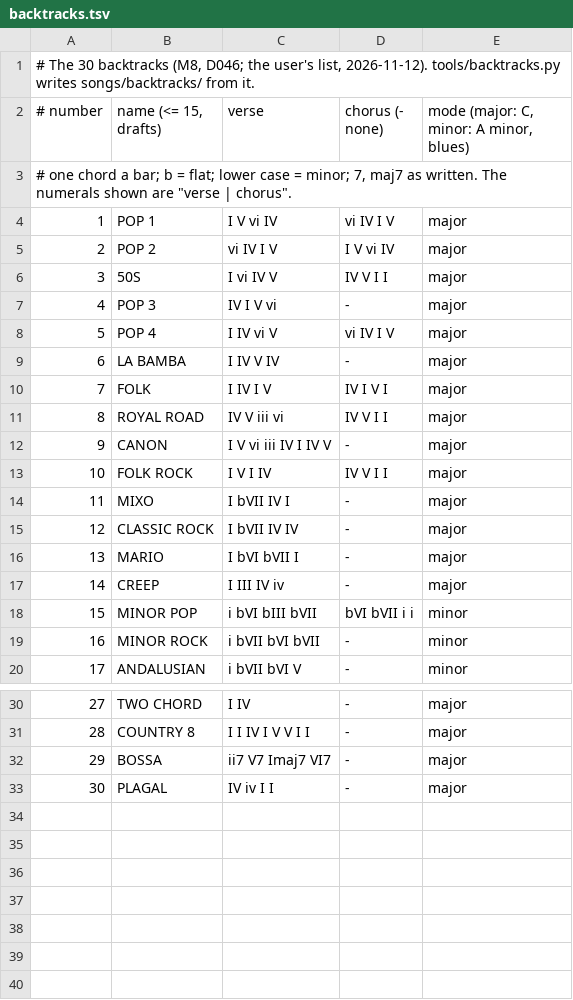
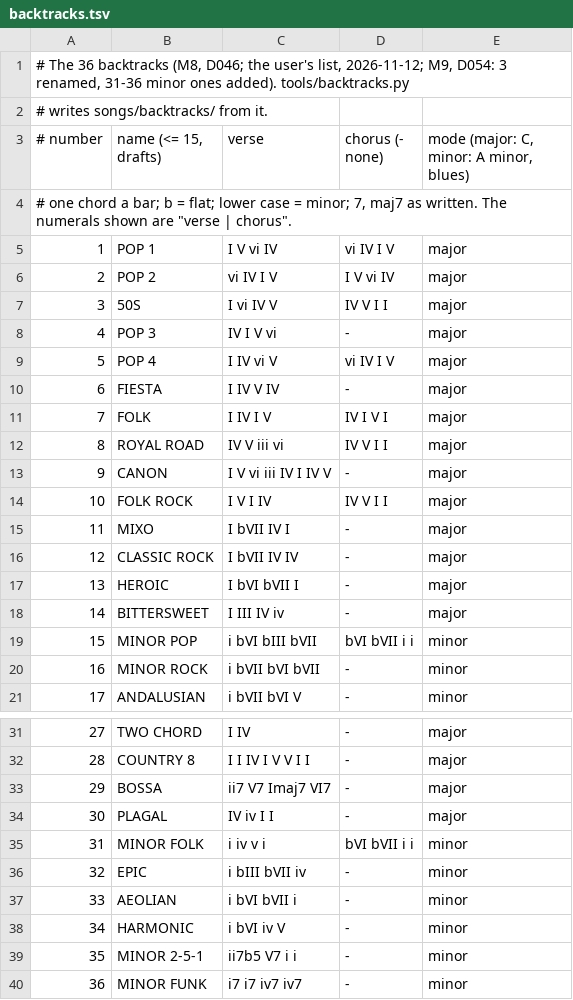
Before and after one commit to kjs4discovery/kicksidesidekick, a TSV file: tools/backtracks.tsv, drawn as a sheet; only a part is shown, gaps mark what is left out; addresses are those after the commit; the diff names each change by its address in the sheet, - before the commit and + after, or states it on an @@ line.

```diff
--- a/tools/backtracks.tsv
+++ b/tools/backtracks.tsv
+row 1: # The 36 backtracks (M8, D046; the user's list, 2026-11-12; M9, D054: 3 renamed, 31-36 minor ones added). tools/backtracks.py
@@ column A (# number) renumbered in row 2 @@
-B10 (name (<= 15, drafts)): LA BAMBA
+B10 (name (<= 15, drafts)): FIESTA
-B17 (name (<= 15, drafts)): MARIO
+B17 (name (<= 15, drafts)): HEROIC
-B18 (name (<= 15, drafts)): CREEP
+B18 (name (<= 15, drafts)): BITTERSWEET
+row 35: 31 | MINOR FOLK | i iv v i | bVI bVII i i | minor
+row 36: 32 | EPIC | i bIII bVII iv | - | minor
+row 37: 33 | AEOLIAN | i bVI bVII i | - | minor
+row 38: 34 | HARMONIC | i bVI iv V | - | minor
+row 39: 35 | MINOR 2-5-1 | ii7b5 V7 i i | - | minor
+row 40: 36 | MINOR FUNK | i7 i7 iv7 iv7 | - | minor
```
Also changed, not shown: 47 other files.
